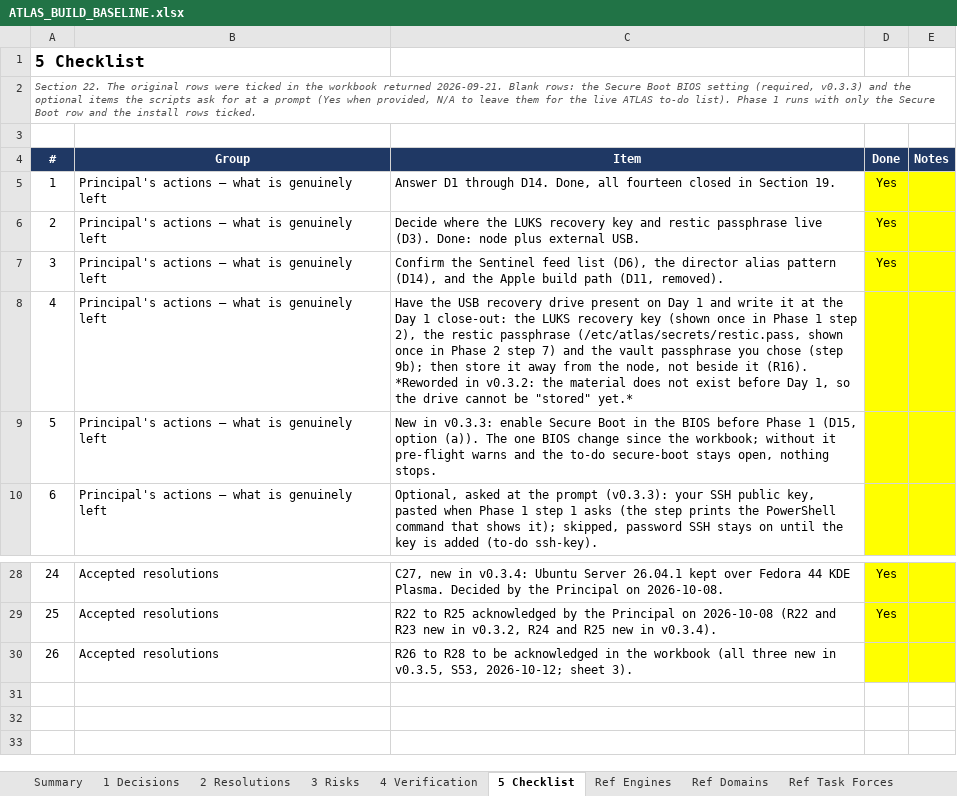
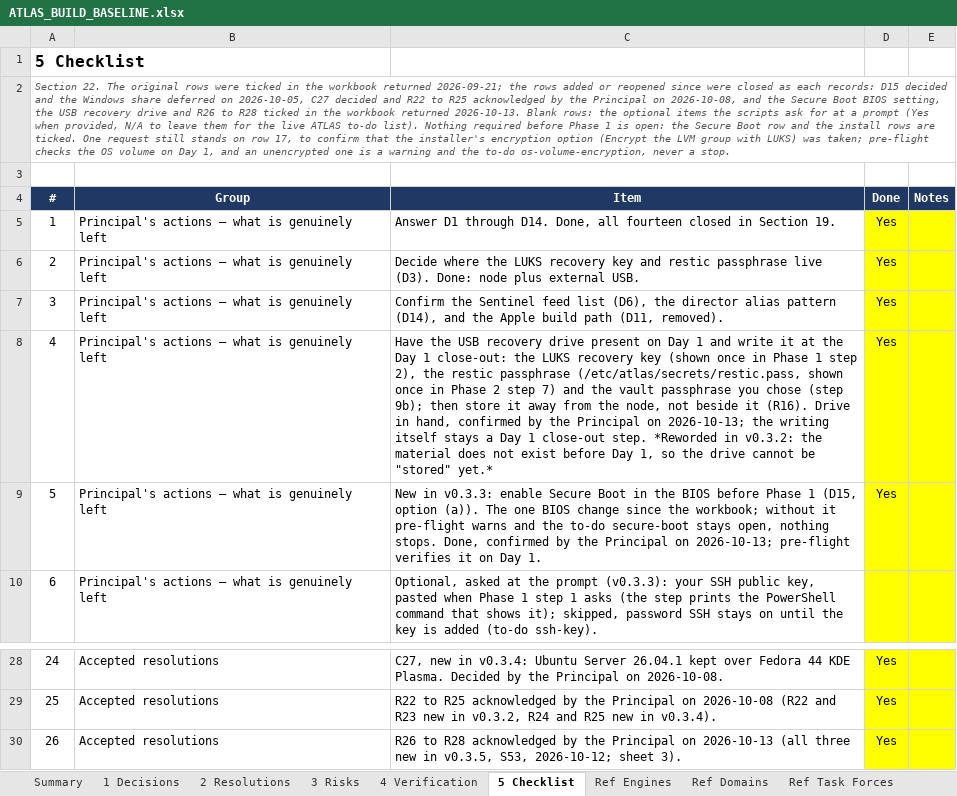
Before and after one commit to Sovereign-Node-Atlas/AI-Agent, an Excel workbook: docs/ATLAS_BUILD_BASELINE.xlsx, sheet 5 Checklist, drawn as a sheet; only a part is shown, gaps mark what is left out; values as stored, in another font and other column widths than the file's, no borders; conditional formats not drawn; the diff names each change by its address in the sheet, - before the commit and + after, or states it on an @@ line.

```diff
--- a/docs/ATLAS_BUILD_BASELINE.xlsx (sheet 5 Checklist)
+++ b/docs/ATLAS_BUILD_BASELINE.xlsx (sheet 5 Checklist)
-A2 (#): …workbook returned 2026-09-21. Blank rows: the Secure Boot BIOS setting (required, v0.3.3) and the optional items the scripts ask for at a prompt (Yes when provided, N/A to leave them for the live ATLAS to-do list). Phase 1 runs with only the Secure Boot row and the install rows ticked.
+A2 (#): …workbook returned 2026-09-21; the rows added or reopened since were closed as each records: D15 decided and the Windows share deferred on 2026-10-05, C27 decided and R22 to R25 acknowledged by the Principal on 2026-10-08, and the Secure Boot BIOS setting, the USB recovery drive and R26 to R28 ticked in the workbook returned 2026-10-13. Blank rows: the optional items the scripts ask for at a prompt (Yes when provided, N/A to leave them for the live ATLAS to-do list). Nothing required before Phase 1 is open: the Secure Boot row and the install rows are ticked. One request still stands on row 17, to confirm that the installer's encryption option (Encrypt the LVM group with LUKS) was taken; pre-flight checks the OS volume on Day 1, and an unencrypted one is a warning and the to-do os-volume-encryption, never a stop.
-C8 (Item): …it (R16). *Reworded in…
+C8 (Item): …it (R16). Drive in hand, confirmed by the Principal on 2026-10-13; the writing itself stays a Day 1 close-out step. *Reworded in…
-D8:D9 (Done): (empty)
+D8:D9 (Done): Yes
-C9 (Item): …nothing stops.
+C9 (Item): …nothing stops. Done, confirmed by the Principal on 2026-10-13; pre-flight verifies it on Day 1.
-C30 (Item): …to R28 to be acknowledged in the workbook (all three…
+C30 (Item): …to R28 acknowledged by the Principal on 2026-10-13 (all three…
-D30 (Done): (empty)
+D30 (Done): Yes
```
Also changed, not shown: sheet 3 Risks, sheet Summary, sheet 1 Decisions, 1 other file.
